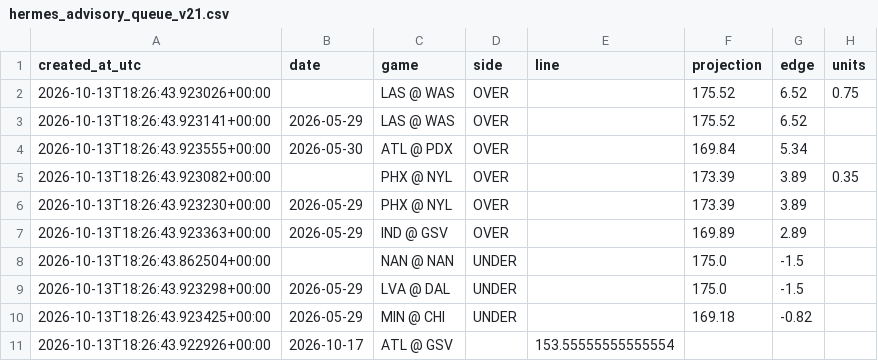
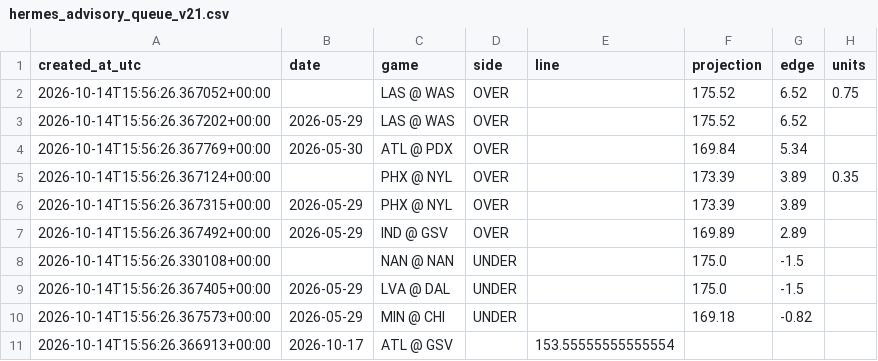
Before and after one commit to damoutinho11-art/wnba-edge-lab, a CSV file: wnba_outputs/hermes_advisory_queue_v21.csv, drawn as a sheet; only a part is shown; the diff names each change by its address in the sheet, - before the commit and + after, or states it on an @@ line.

```diff
--- a/wnba_outputs/hermes_advisory_queue_v21.csv
+++ b/wnba_outputs/hermes_advisory_queue_v21.csv
-A2 (created_at_utc): 2026-10-13T18:26:43.923026+00:00
+A2 (created_at_utc): 2026-10-14T15:56:26.367052+00:00
-A3 (created_at_utc): 2026-10-13T18:26:43.923141+00:00
+A3 (created_at_utc): 2026-10-14T15:56:26.367202+00:00
-A4 (created_at_utc): 2026-10-13T18:26:43.923555+00:00
+A4 (created_at_utc): 2026-10-14T15:56:26.367769+00:00
-A5 (created_at_utc): 2026-10-13T18:26:43.923082+00:00
+A5 (created_at_utc): 2026-10-14T15:56:26.367124+00:00
-A6 (created_at_utc): 2026-10-13T18:26:43.923230+00:00
+A6 (created_at_utc): 2026-10-14T15:56:26.367315+00:00
-A7 (created_at_utc): 2026-10-13T18:26:43.923363+00:00
+A7 (created_at_utc): 2026-10-14T15:56:26.367492+00:00
-A8 (created_at_utc): 2026-10-13T18:26:43.862504+00:00
+A8 (created_at_utc): 2026-10-14T15:56:26.330108+00:00
-A9 (created_at_utc): 2026-10-13T18:26:43.923298+00:00
+A9 (created_at_utc): 2026-10-14T15:56:26.367405+00:00
-A10 (created_at_utc): 2026-10-13T18:26:43.923425+00:00
+A10 (created_at_utc): 2026-10-14T15:56:26.367573+00:00
-A11 (created_at_utc): 2026-10-13T18:26:43.922926+00:00
+A11 (created_at_utc): 2026-10-14T15:56:26.366913+00:00
```
Also changed, not shown: wnba_outputs/feature_diagnostics_v21.csv, wnba_outputs/hermes_backtest_warnings_v21.csv, 34 other files.
